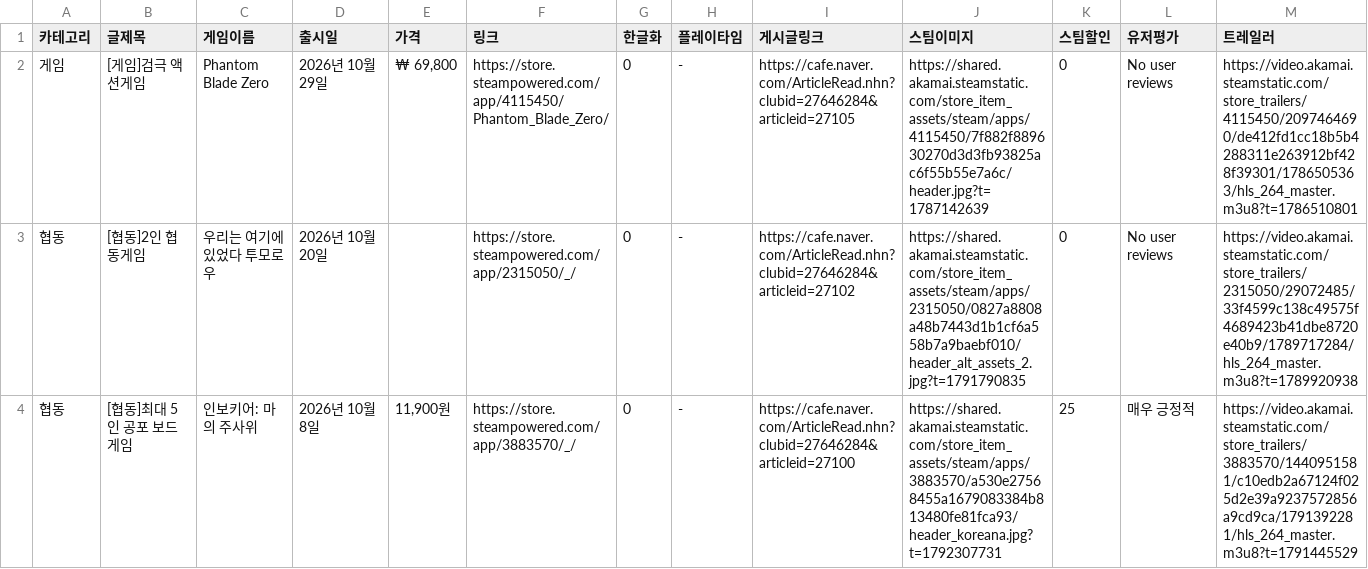
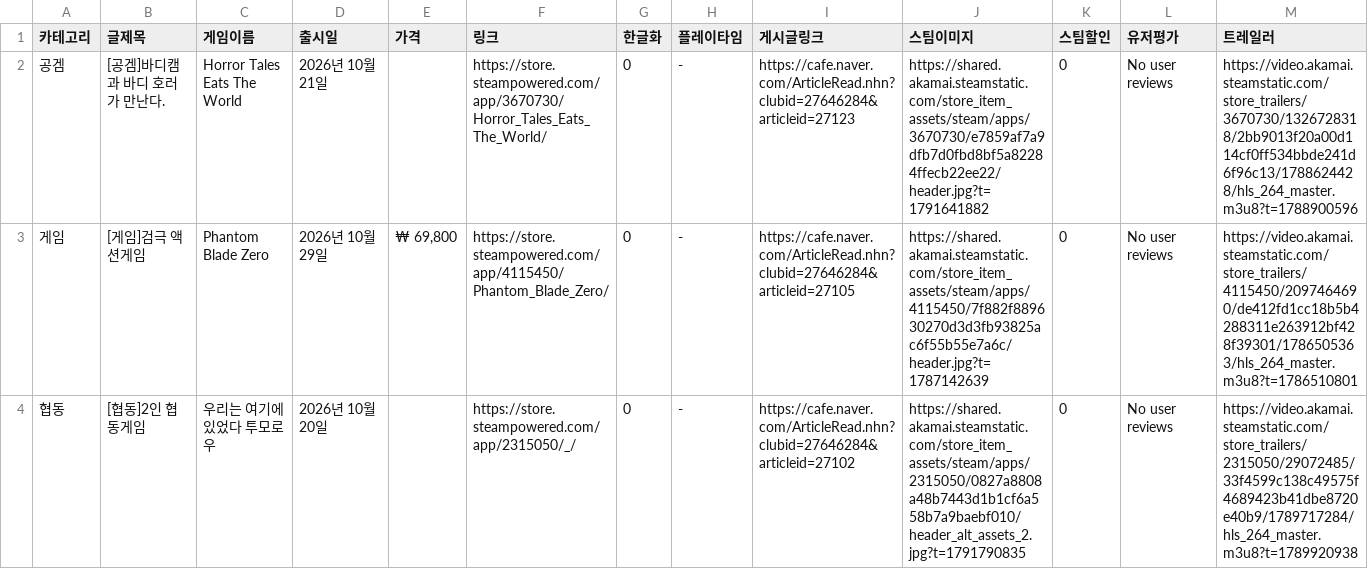
Before and after one commit to xnoa03/harry-game-list, a CSV file: harry_game_list_final.csv, drawn as a sheet; only a part is shown; the shorter side is filled out with more unchanged rows; the diff names each change by its address in the sheet, - before the commit and + after, or states it on an @@ line.

```diff
--- a/harry_game_list_final.csv
+++ b/harry_game_list_final.csv
+row 2: 공겜 | [공겜]바디캠과 바디 호러가 만난다. | Horror Tales Eats The World | 2026년 10월 21일 |  | https://store.steampowered.com/app/3670730/Horror_Tales_Eats_The_World/ | 0 | - | https://cafe.naver.com/ArticleRead.nhn?clubid=27646284&articleid=27123 | https://shared.akamai.steamstatic.com/store_item_assets/steam/apps/3670730/e7859af7a9dfb7d0fbd8bf5a82284ffecb22ee22/header.jpg?t=1791641882 | 0 | No user reviews | https://video.akamai.steamstatic.com/store_trailers/3670730/1326728318/2bb9013f20a00d114cf0ff534bbde241d6f96c13/1788624428/hls_264_master.m3u8?t=1788900596
```
Also changed, not shown: 1 other file.
